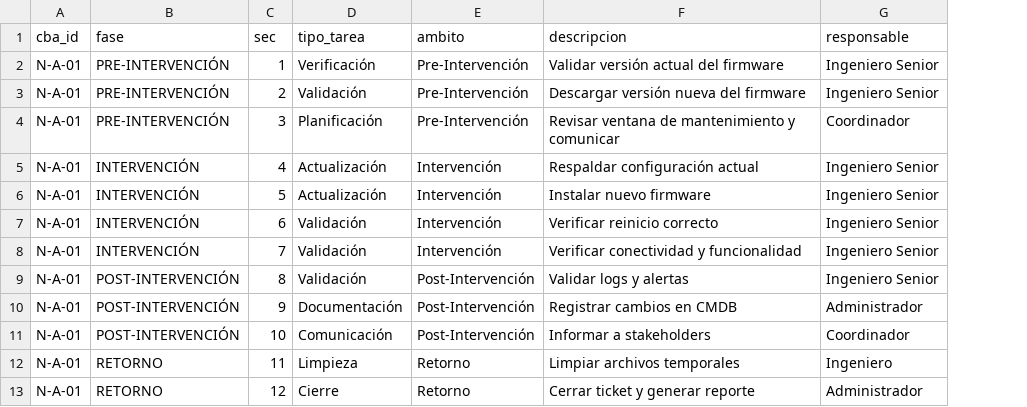
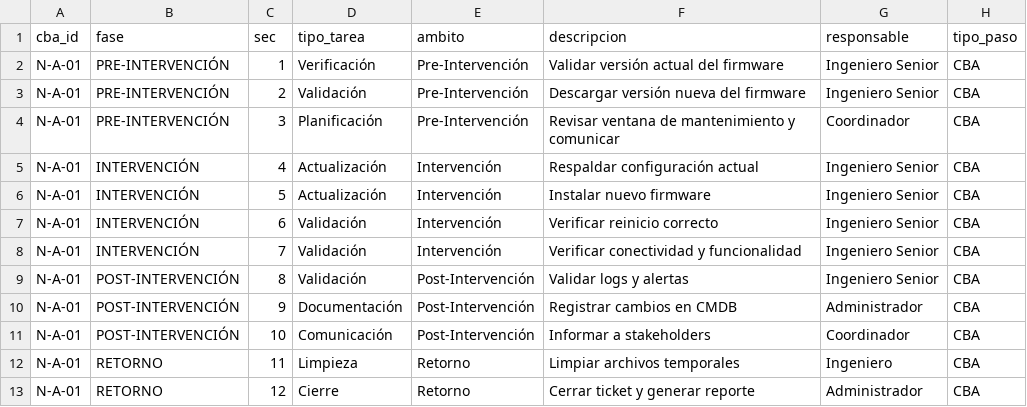
Before and after one commit to jcequispe/ft-quality-operation-platform, a CSV file: data/pasos.csv, drawn as a sheet; the diff names each change by its address in the sheet, - before the commit and + after, or states it on an @@ line.

```diff
--- a/data/pasos.csv
+++ b/data/pasos.csv
+column H (tipo_paso), rows 2-13: all CBA
```
Also changed, not shown: 2 other files.
